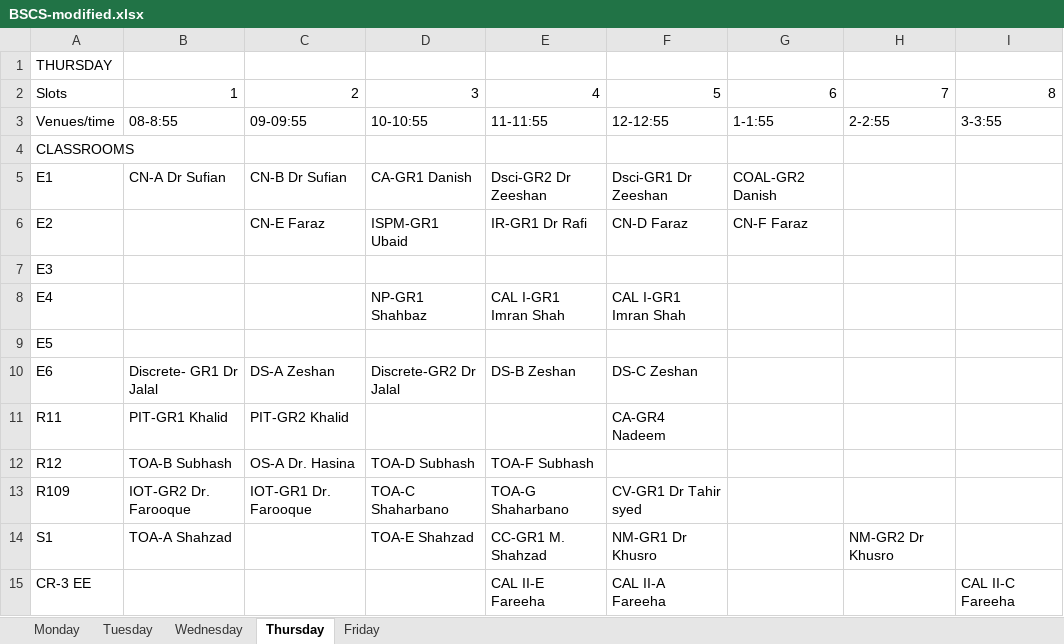
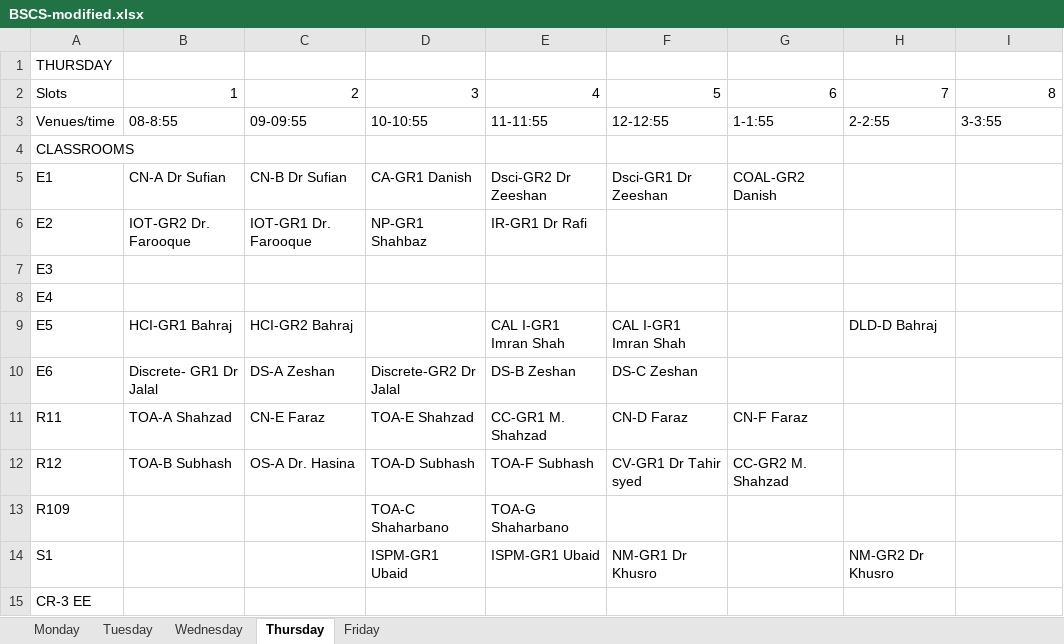
Before and after one commit to saadismail/timetable, an Excel workbook: include/BSCS-modified.xlsx, sheet Thursday, drawn as a sheet; only a part is shown; values as stored, in another font and other column widths than the file's, no borders; the diff covers the shown part only; the diff names each change by its address in the sheet, - before the commit and + after, or states it on an @@ line.

```diff
--- a/include/BSCS-modified.xlsx (sheet Thursday)
+++ b/include/BSCS-modified.xlsx (sheet Thursday)
-B6: (empty)
+B6: IOT-GR2 Dr. Farooque
-C6: CN-E Faraz
+C6: IOT-GR1 Dr. Farooque
-D6: ISPM-GR1 Ubaid
+D6: NP-GR1 Shahbaz
-F6: CN-D Faraz
+F6: (empty)
-G6: CN-F Faraz
+G6: (empty)
-D8: NP-GR1 Shahbaz
+D8: (empty)
-E8: CAL I-GR1 Imran Shah
+E8: (empty)
-F8: CAL I-GR1 Imran Shah
+F8: (empty)
-B9: (empty)
+B9: HCI-GR1 Bahraj
-C9: (empty)
+C9: HCI-GR2 Bahraj
-E9: (empty)
+E9: CAL I-GR1 Imran Shah
-F9: (empty)
+F9: CAL I-GR1 Imran Shah
-H9: (empty)
+H9: DLD-D Bahraj
-B11: PIT-GR1 Khalid
+B11: TOA-A Shahzad
-C11: PIT-GR2 Khalid
+C11: CN-E Faraz
-D11: (empty)
+D11: TOA-E Shahzad
-E11: (empty)
+E11: CC-GR1 M. Shahzad
-F11: CA-GR4 Nadeem
+F11: CN-D Faraz
-G11: (empty)
+G11: CN-F Faraz
-F12: (empty)
+F12: CV-GR1 Dr Tahir syed
-G12: (empty)
+G12: CC-GR2 M. Shahzad
-B13: IOT-GR2 Dr. Farooque
+B13: (empty)
-C13: IOT-GR1 Dr. Farooque
+C13: (empty)
-F13: CV-GR1 Dr Tahir syed
+F13: (empty)
-B14: TOA-A Shahzad
+B14: (empty)
-D14: TOA-E Shahzad
+D14: ISPM-GR1 Ubaid
-E14: CC-GR1 M. Shahzad
+E14: ISPM-GR1 Ubaid
-E15: CAL II-E Fareeha
+E15: (empty)
-F15: CAL II-A Fareeha
+F15: (empty)
-I15: CAL II-C Fareeha
+I15: (empty)
```
Also changed, not shown: 12 edited cells elsewhere in this sheet, sheet Wednesday, sheet Tuesday, sheet Monday, sheet Friday, 4 other files.
